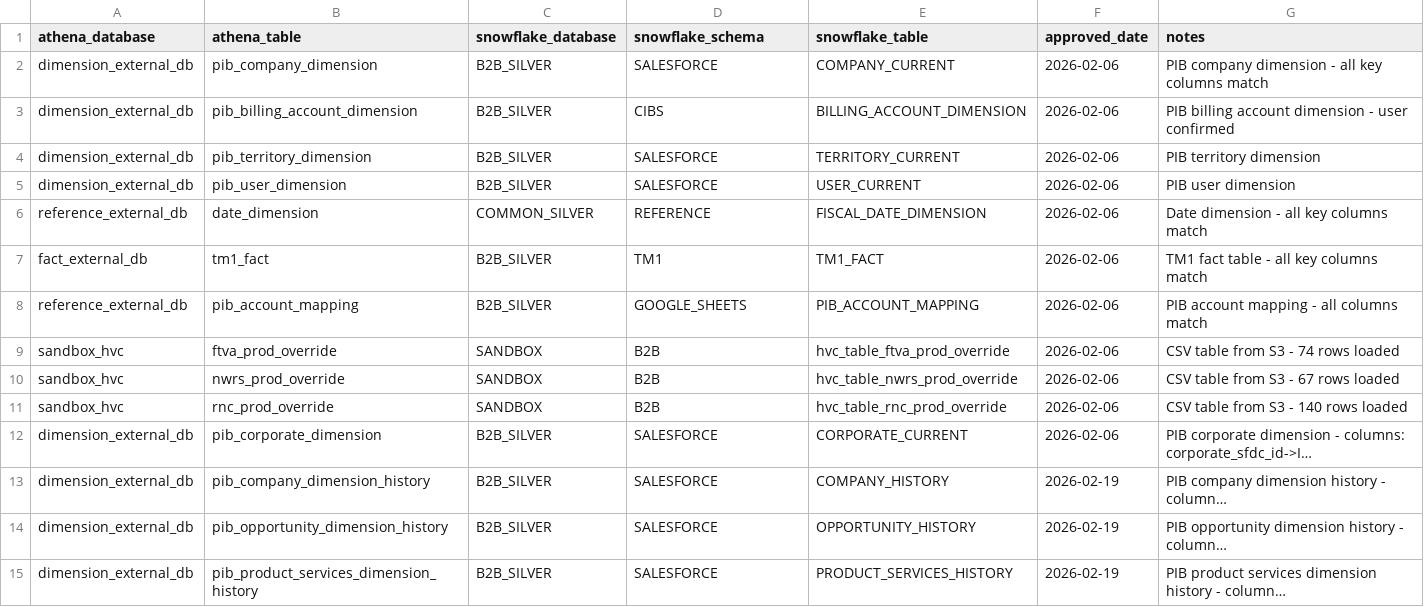
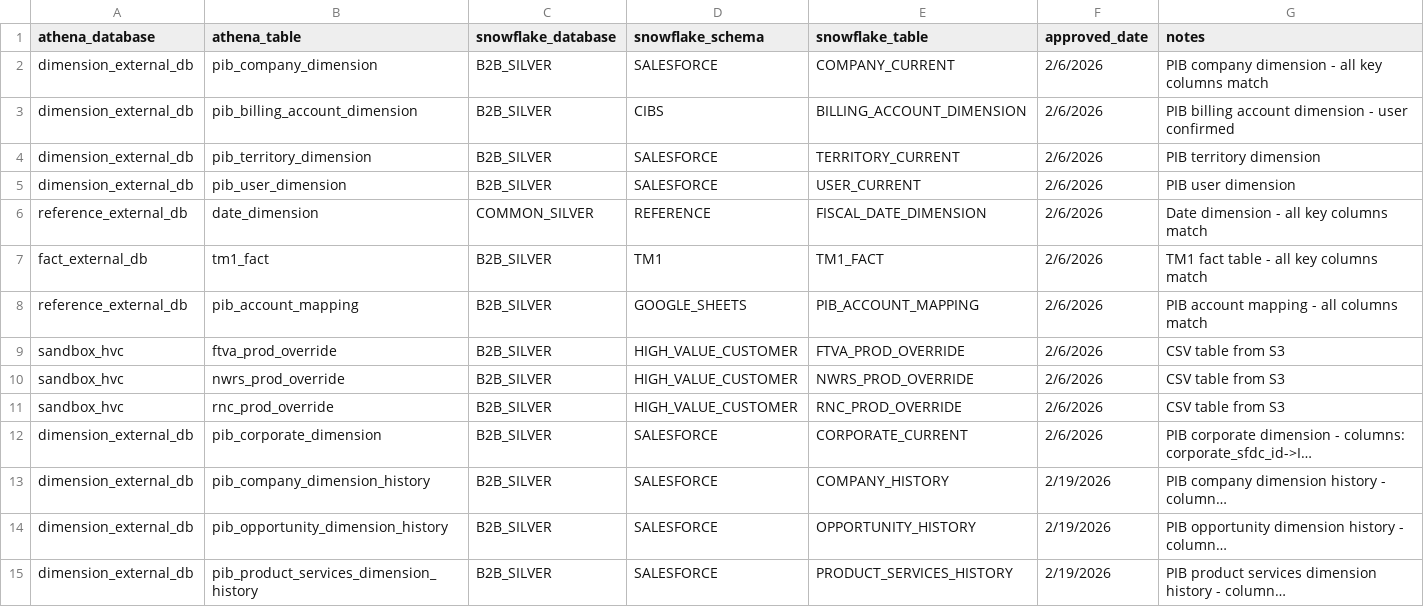
Before and after one commit to Ash-Singh-DJ/Tableau-Reconstructor, a CSV file: table_mappings.csv, drawn as a sheet; only a part is shown; long unchanged cells end in …; the diff covers the shown part only; the diff names each change by its address in the sheet, - before the commit and + after, or states it on an @@ line.

```diff
--- a/table_mappings.csv
+++ b/table_mappings.csv
-F2:F12 (approved_date): 2026-02-06
+F2:F12 (approved_date): 2/6/2026
-C9:C11 (snowflake_database): SANDBOX
+C9:C11 (snowflake_database): B2B_SILVER
-D9:D11 (snowflake_schema): B2B
+D9:D11 (snowflake_schema): HIGH_VALUE_CUSTOMER
-E9 (snowflake_table): hvc_table_ftva_prod_override
+E9 (snowflake_table): FTVA_PROD_OVERRIDE
-G9 (notes): CSV table from S3 - 74 rows loaded
+G9 (notes): CSV table from S3
-E10 (snowflake_table): hvc_table_nwrs_prod_override
+E10 (snowflake_table): NWRS_PROD_OVERRIDE
-G10 (notes): CSV table from S3 - 67 rows loaded
+G10 (notes): CSV table from S3
-E11 (snowflake_table): hvc_table_rnc_prod_override
+E11 (snowflake_table): RNC_PROD_OVERRIDE
-G11 (notes): CSV table from S3 - 140 rows loaded
+G11 (notes): CSV table from S3
-F13:F15 (approved_date): 2026-02-19
+F13:F15 (approved_date): 2/19/2026
```
Also changed, not shown: 4 added rows and 57 edited cells elsewhere in this file, 14 other files.
